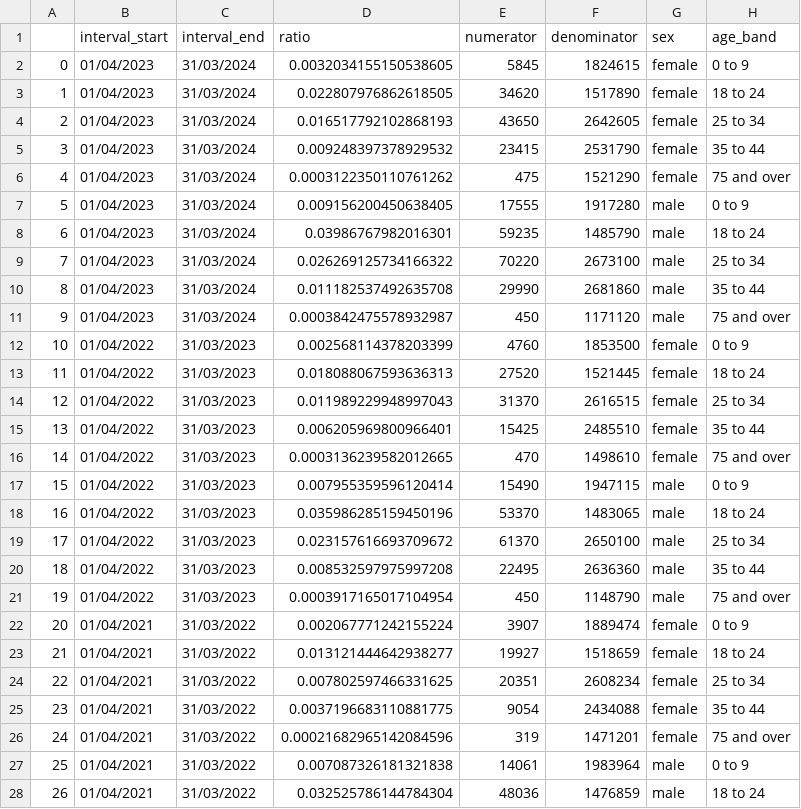
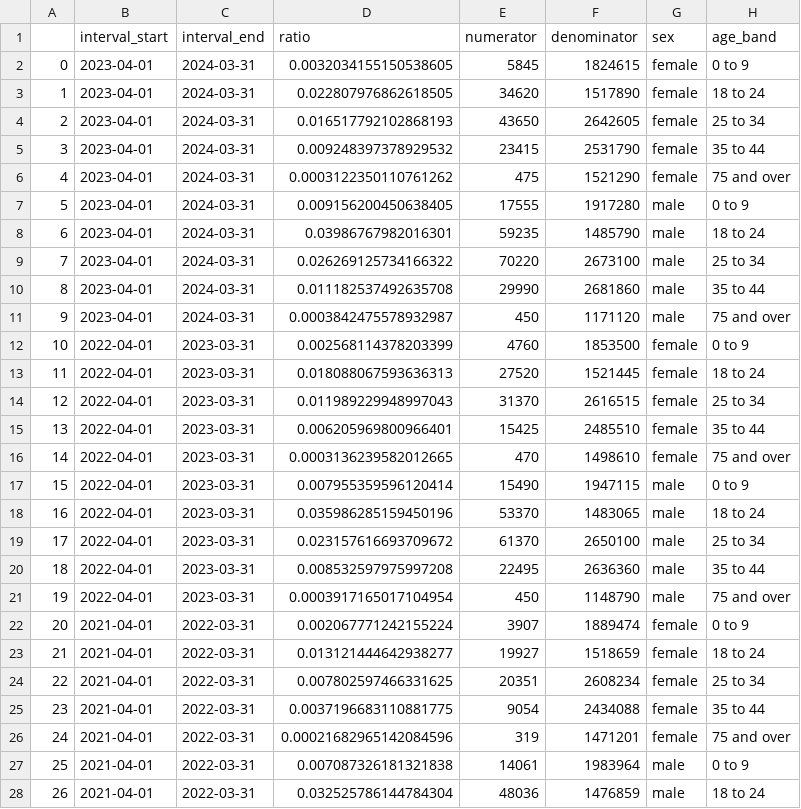
Before and after one commit to opensafely/ADHD-Pre-and-Post-Covid, a CSV file: docs/emis_calculation/emis_measure.csv, drawn as a sheet; only a part is shown; the diff covers the shown part only.

```diff
--- a/docs/emis_calculation/emis_measure.csv
+++ b/docs/emis_calculation/emis_measure.csv
@@ -1,28 +1,28 @@
 ,interval_start,interval_end,ratio,numerator,denominator,sex,age_band
-0,01/04/2023,31/03/2024,0.0032034155150538605,5845,1824615,female,0 to 9
-1,01/04/2023,31/03/2024,0.022807976862618505,34620,1517890,female,18 to 24
-2,01/04/2023,31/03/2024,0.016517792102868193,43650,2642605,female,25 to 34
-3,01/04/2023,31/03/2024,0.009248397378929532,23415,2531790,female,35 to 44
-4,01/04/2023,31/03/2024,0.0003122350110761262,475,1521290,female,75 and over
-5,01/04/2023,31/03/2024,0.009156200450638405,17555,1917280,male,0 to 9
-6,01/04/2023,31/03/2024,0.03986767982016301,59235,1485790,male,18 to 24
-7,01/04/2023,31/03/2024,0.026269125734166322,70220,2673100,male,25 to 34
-8,01/04/2023,31/03/2024,0.011182537492635708,29990,2681860,male,35 to 44
-9,01/04/2023,31/03/2024,0.0003842475578932987,450,1171120,male,75 and over
-10,01/04/2022,31/03/2023,0.002568114378203399,4760,1853500,female,0 to 9
-11,01/04/2022,31/03/2023,0.018088067593636313,27520,1521445,female,18 to 24
-12,01/04/2022,31/03/2023,0.011989229948997043,31370,2616515,female,25 to 34
-13,01/04/2022,31/03/2023,0.006205969800966401,15425,2485510,female,35 to 44
-14,01/04/2022,31/03/2023,0.0003136239582012665,470,1498610,female,75 and over
-15,01/04/2022,31/03/2023,0.007955359596120414,15490,1947115,male,0 to 9
-16,01/04/2022,31/03/2023,0.035986285159450196,53370,1483065,male,18 to 24
-17,01/04/2022,31/03/2023,0.023157616693709672,61370,2650100,male,25 to 34
-18,01/04/2022,31/03/2023,0.008532597975997208,22495,2636360,male,35 to 44
-19,01/04/2022,31/03/2023,0.0003917165017104954,450,1148790,male,75 and over
-20,01/04/2021,31/03/2022,0.002067771242155224,3907,1889474,female,0 to 9
-21,01/04/2021,31/03/2022,0.013121444642938277,19927,1518659,female,18 to 24
-22,01/04/2021,31/03/2022,0.007802597466331625,20351,2608234,female,25 to 34
-23,01/04/2021,31/03/2022,0.0037196683110881775,9054,2434088,female,35 to 44
-24,01/04/2021,31/03/2022,0.00021682965142084596,319,1471201,female,75 and over
-25,01/04/2021,31/03/2022,0.007087326181321838,14061,1983964,male,0 to 9
-26,01/04/2021,31/03/2022,0.032525786144784304,48036,1476859,male,18 to 24
+0,2023-04-01,2024-03-31,0.0032034155150538605,5845,1824615,female,0 to 9
+1,2023-04-01,2024-03-31,0.022807976862618505,34620,1517890,female,18 to 24
+2,2023-04-01,2024-03-31,0.016517792102868193,43650,2642605,female,25 to 34
+3,2023-04-01,2024-03-31,0.009248397378929532,23415,2531790,female,35 to 44
+4,2023-04-01,2024-03-31,0.0003122350110761262,475,1521290,female,75 and over
+5,2023-04-01,2024-03-31,0.009156200450638405,17555,1917280,male,0 to 9
+6,2023-04-01,2024-03-31,0.03986767982016301,59235,1485790,male,18 to 24
+7,2023-04-01,2024-03-31,0.026269125734166322,70220,2673100,male,25 to 34
+8,2023-04-01,2024-03-31,0.011182537492635708,29990,2681860,male,35 to 44
+9,2023-04-01,2024-03-31,0.0003842475578932987,450,1171120,male,75 and over
+10,2022-04-01,2023-03-31,0.002568114378203399,4760,1853500,female,0 to 9
+11,2022-04-01,2023-03-31,0.018088067593636313,27520,1521445,female,18 to 24
+12,2022-04-01,2023-03-31,0.011989229948997043,31370,2616515,female,25 to 34
+13,2022-04-01,2023-03-31,0.006205969800966401,15425,2485510,female,35 to 44
+14,2022-04-01,2023-03-31,0.0003136239582012665,470,1498610,female,75 and over
+15,2022-04-01,2023-03-31,0.007955359596120414,15490,1947115,male,0 to 9
+16,2022-04-01,2023-03-31,0.035986285159450196,53370,1483065,male,18 to 24
+17,2022-04-01,2023-03-31,0.023157616693709672,61370,2650100,male,25 to 34
+18,2022-04-01,2023-03-31,0.008532597975997208,22495,2636360,male,35 to 44
+19,2022-04-01,2023-03-31,0.0003917165017104954,450,1148790,male,75 and over
+20,2021-04-01,2022-03-31,0.002067771242155224,3907,1889474,female,0 to 9
+21,2021-04-01,2022-03-31,0.013121444642938277,19927,1518659,female,18 to 24
+22,2021-04-01,2022-03-31,0.007802597466331625,20351,2608234,female,25 to 34
+23,2021-04-01,2022-03-31,0.0037196683110881775,9054,2434088,female,35 to 44
+24,2021-04-01,2022-03-31,0.00021682965142084596,319,1471201,female,75 and over
+25,2021-04-01,2022-03-31,0.007087326181321838,14061,1983964,male,0 to 9
+26,2021-04-01,2022-03-31,0.032525786144784304,48036,1476859,male,18 to 24
```
Also changed, not shown: 106 edited cells elsewhere in this file, 1 other file.
